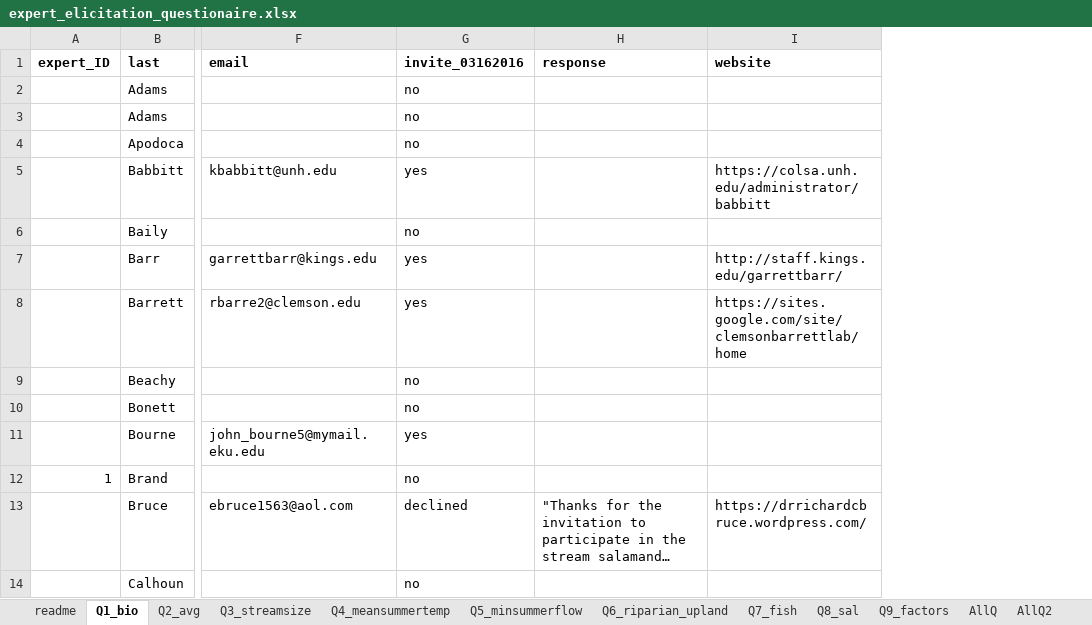
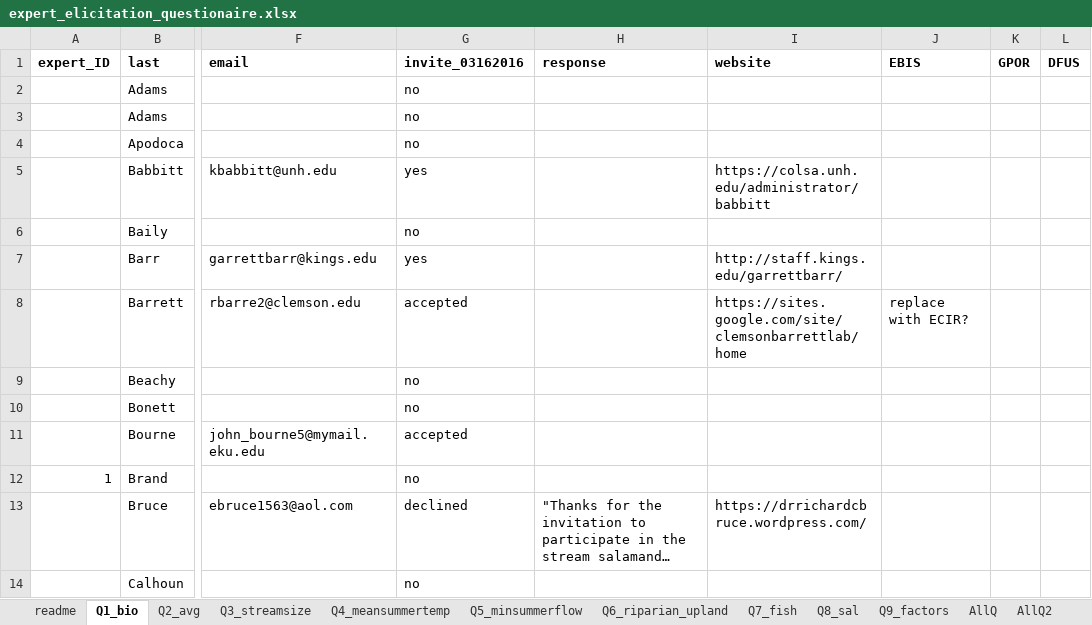
Before and after one commit to djhocking/Trout_Salamander_Decisions, an Excel workbook: Expert_Elicitation/salamander_elicitation_model/expert_elicitation_questionaire.xlsx, sheet Q1_bio, drawn as a sheet; only a part is shown, gaps mark what is left out; long unchanged cells end in …; values as stored, in another font and other column widths than the file's, no borders; the diff names each change by its address in the sheet, - before the commit and + after, or states it on an @@ line.

Commit message:
new model file without text

```diff
--- a/Expert_Elicitation/salamander_elicitation_model/expert_elicitation_questionaire.xlsx (sheet Q1_bio)
+++ b/Expert_Elicitation/salamander_elicitation_model/expert_elicitation_questionaire.xlsx (sheet Q1_bio)
+column J (EBIS), row 8: replace with ECIR?
+column K (GPOR), empty
+column L (DFUS), empty
-G8 (invite_03162016): yes
+G8 (invite_03162016): accepted
-G11 (invite_03162016): yes
+G11 (invite_03162016): accepted
```
Also changed, not shown: 1 other file.
